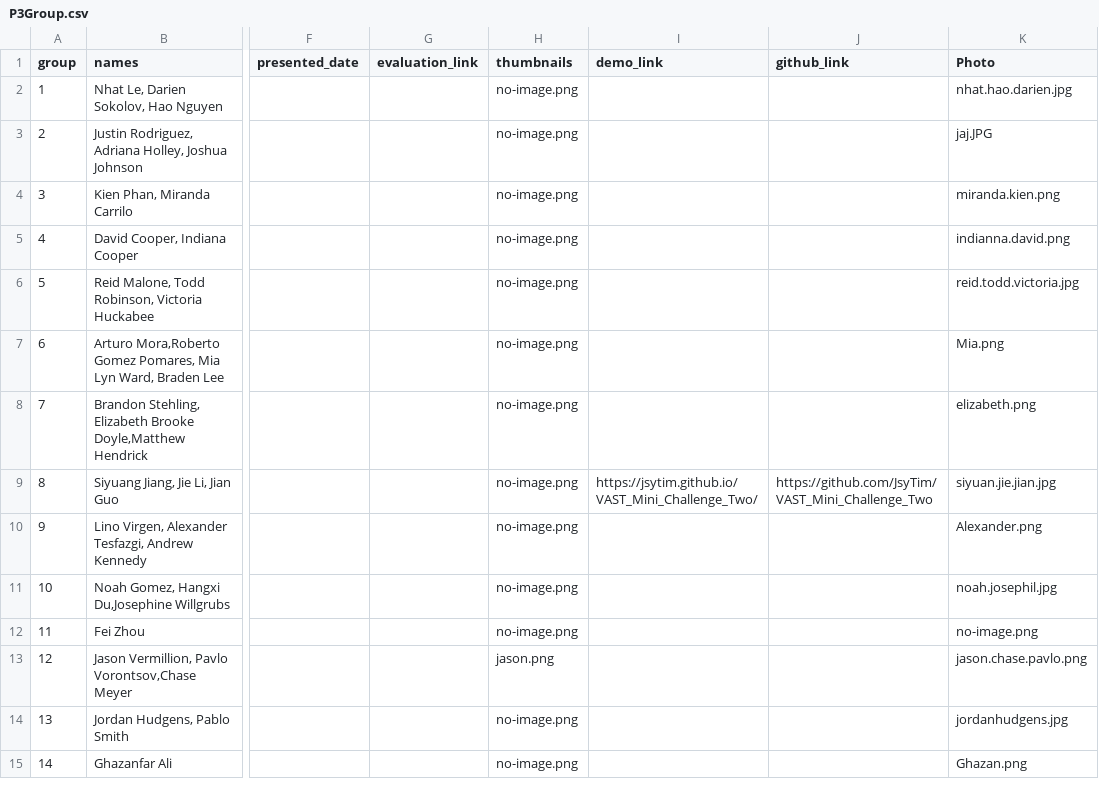
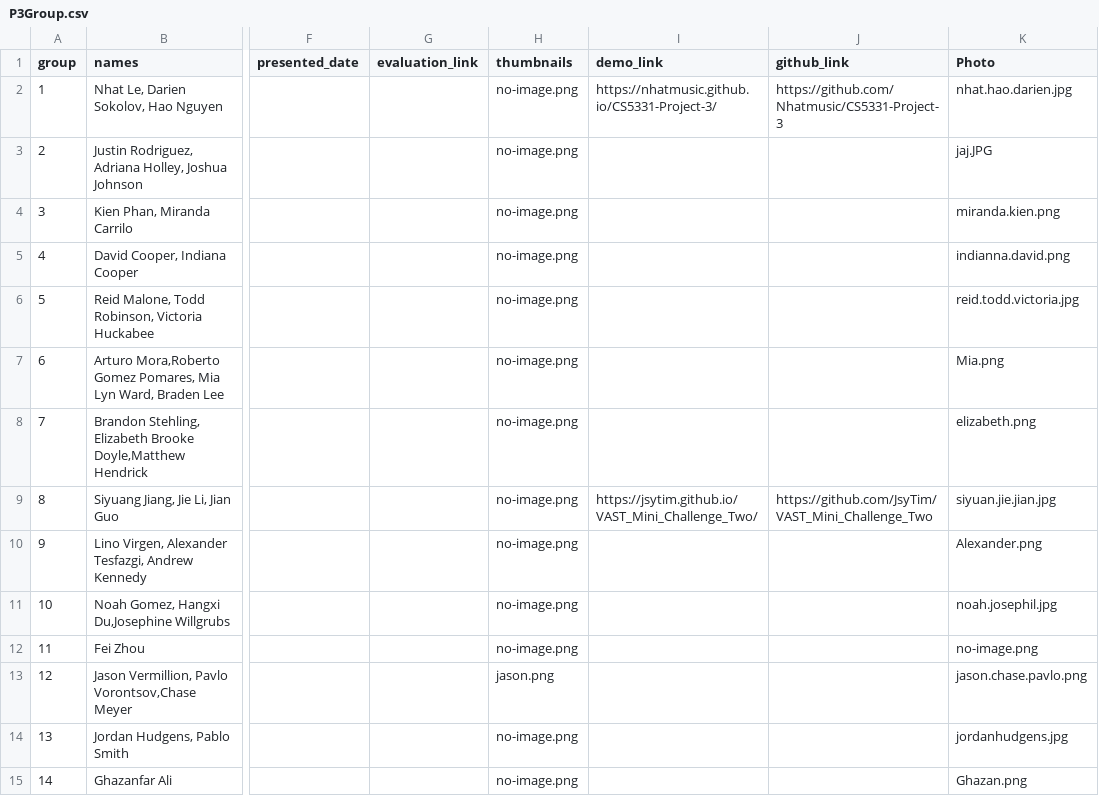
Before and after one commit to iDataVisualizationLab/CS5331_Spring2019, a CSV file: P3/P3Group.csv, drawn as a sheet; only a part is shown, gaps mark what is left out; the diff names each change by its address in the sheet, - before the commit and + after, or states it on an @@ line.

Commit message:
Update P3Group.csv

```diff
--- a/P3/P3Group.csv
+++ b/P3/P3Group.csv
-I2 (demo_link): (empty)
+I2 (demo_link): https://nhatmusic.github.io/CS5331-Project-3/
-J2 (github_link): (empty)
+J2 (github_link): https://github.com/Nhatmusic/CS5331-Project-3
```
